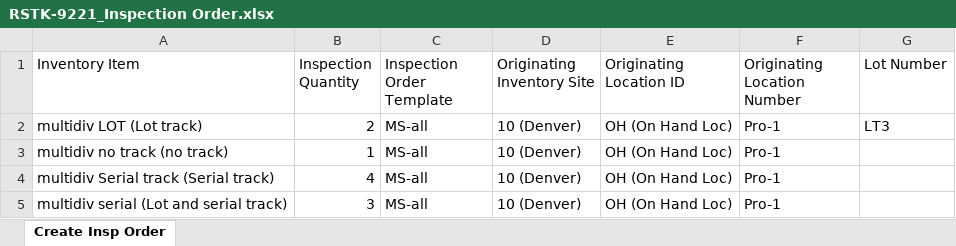
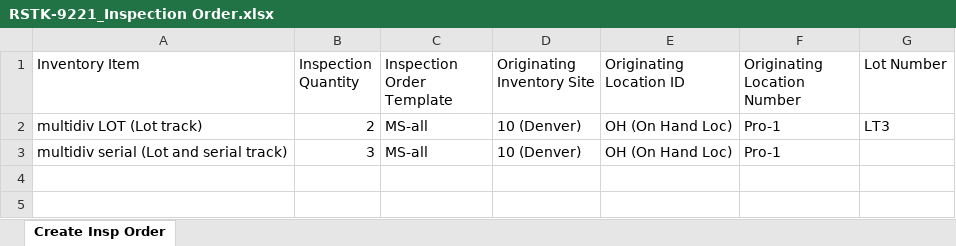
Before and after one commit to msuryawanshi20/ParallelExecution, an Excel workbook: templates/AutomationOrg/RSTK-9221_Inspection Order.xlsx, sheet Create Insp Order, drawn as a sheet; values as stored, in another font and other column widths than the file's, no borders; the diff names each change by its address in the sheet, - before the commit and + after, or states it on an @@ line.

```diff
--- a/templates/AutomationOrg/RSTK-9221_Inspection Order.xlsx (sheet Create Insp Order)
+++ b/templates/AutomationOrg/RSTK-9221_Inspection Order.xlsx (sheet Create Insp Order)
-row 3: multidiv no track (no track) | 1 | MS-all | 10 (Denver) | OH (On Hand Loc) | Pro-1
-row 4: multidiv Serial track (Serial track) | 4 | MS-all | 10 (Denver) | OH (On Hand Loc) | Pro-1
```
Also changed, not shown: 2 other files.
